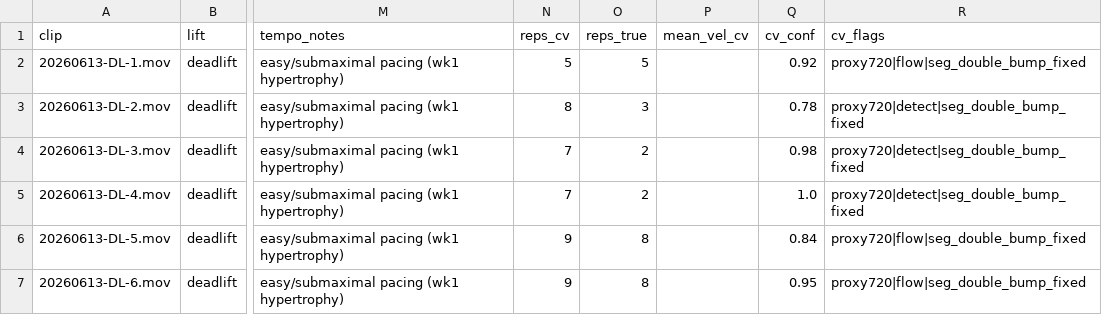
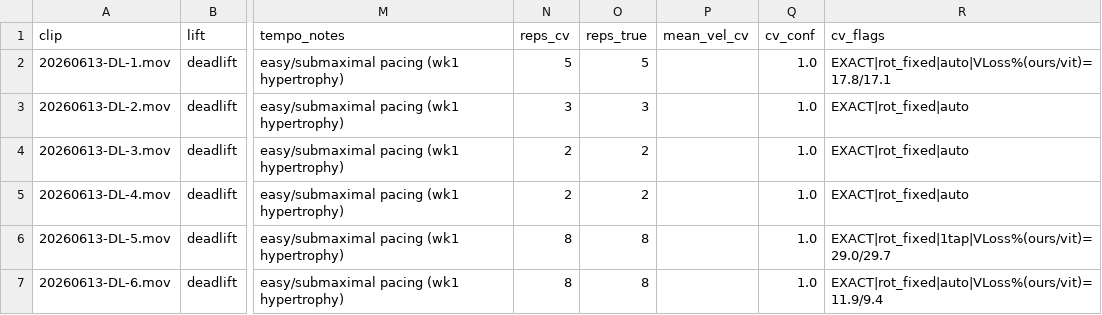
Before and after one commit to jimartter-git/vbt, a CSV file: dataset/clips.csv, drawn as a sheet; only a part is shown, gaps mark what is left out; the diff names each change by its address in the sheet, - before the commit and + after, or states it on an @@ line.

```diff
--- a/dataset/clips.csv
+++ b/dataset/clips.csv
-Q2 (cv_conf): 0.92
+Q2 (cv_conf): 1.0
-R2 (cv_flags): proxy720|flow|seg_double_bump_fixed
+R2 (cv_flags): EXACT|rot_fixed|auto|VLoss%(ours/vit)=17.8/17.1
-N3 (reps_cv): 8
+N3 (reps_cv): 3
-Q3 (cv_conf): 0.78
+Q3 (cv_conf): 1.0
-R3:R5 (cv_flags): proxy720|detect|seg_double_bump_fixed
+R3:R5 (cv_flags): EXACT|rot_fixed|auto
-N4:N5 (reps_cv): 7
+N4:N5 (reps_cv): 2
-Q4 (cv_conf): 0.98
+Q4 (cv_conf): 1.0
-N6:N7 (reps_cv): 9
+N6:N7 (reps_cv): 8
-Q6 (cv_conf): 0.84
+Q6 (cv_conf): 1.0
-R6 (cv_flags): proxy720|flow|seg_double_bump_fixed
+R6 (cv_flags): EXACT|rot_fixed|1tap|VLoss%(ours/vit)=29.0/29.7
-Q7 (cv_conf): 0.95
+Q7 (cv_conf): 1.0
-R7 (cv_flags): proxy720|flow|seg_double_bump_fixed
+R7 (cv_flags): EXACT|rot_fixed|auto|VLoss%(ours/vit)=11.9/9.4
```
Also changed, not shown: dataset/raw/manifest.csv, dataset/sets.csv, 5 other files.
